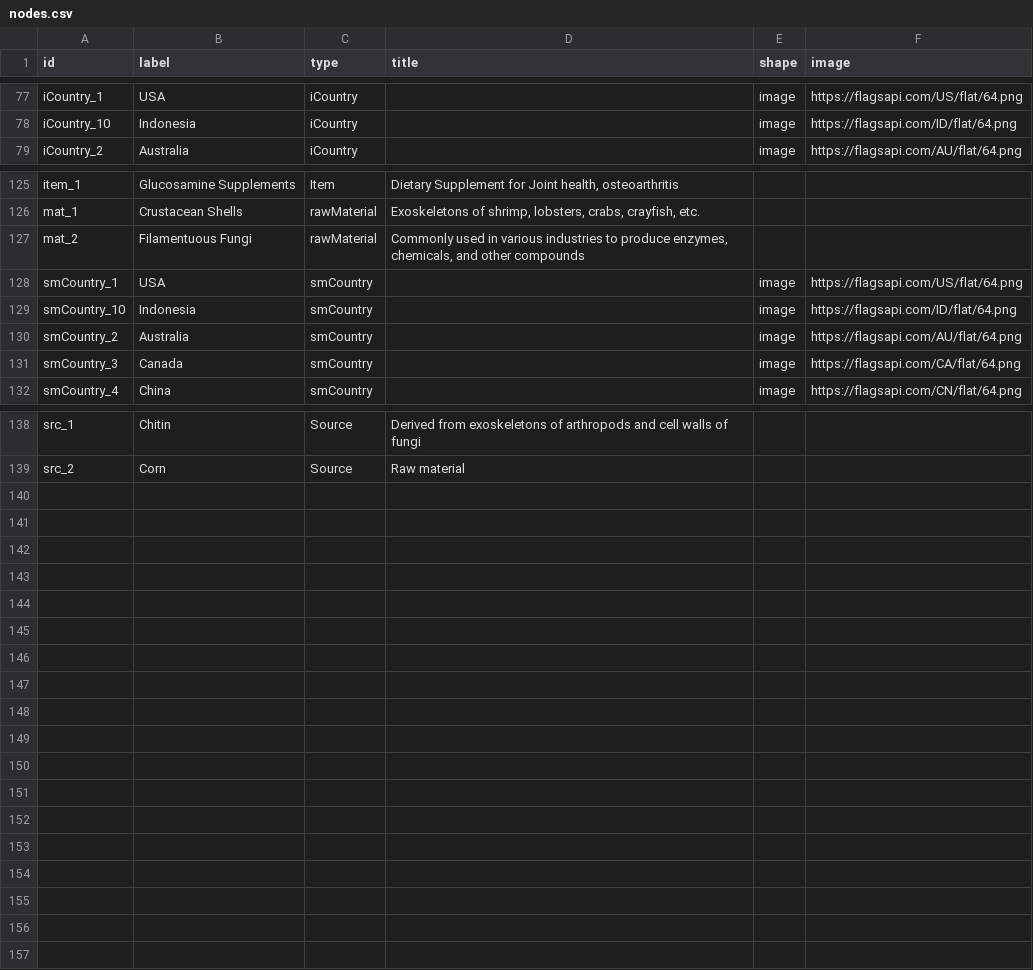
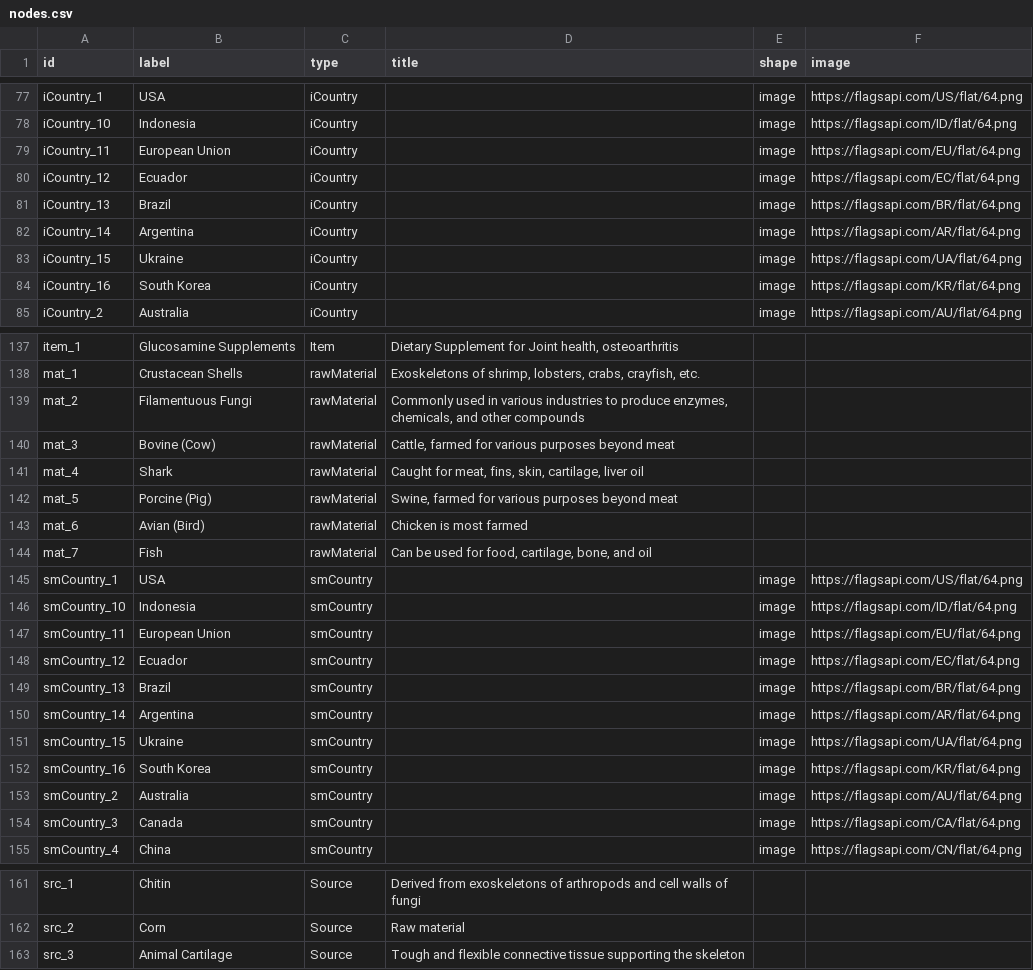
Before and after one commit to nhuthoangdon/WebOfOrigins, a CSV file: data/nodes.csv, drawn as a sheet; only a part is shown, gaps mark what is left out; the diff covers the shown part only.

Commit message:
data updated

```diff
--- a/data/nodes.csv
+++ b/data/nodes.csv
@@ -78,2 +78,8 @@
 "iCountry_10";"Indonesia";"iCountry";;"image";"https://flagsapi.com/ID/flat/64.png"
+"iCountry_11";"European Union";"iCountry";;"image";"https://flagsapi.com/EU/flat/64.png"
+"iCountry_12";"Ecuador";"iCountry";;"image";"https://flagsapi.com/EC/flat/64.png"
+"iCountry_13";"Brazil";"iCountry";;"image";"https://flagsapi.com/BR/flat/64.png"
+"iCountry_14";"Argentina";"iCountry";;"image";"https://flagsapi.com/AR/flat/64.png"
+"iCountry_15";"Ukraine";"iCountry";;"image";"https://flagsapi.com/UA/flat/64.png"
+"iCountry_16";"South Korea";"iCountry";;"image";"https://flagsapi.com/KR/flat/64.png"
 "iCountry_2";"Australia";"iCountry";;"image";"https://flagsapi.com/AU/flat/64.png"
@@ -127,4 +139,15 @@
 "mat_2";"Filamentuous Fungi";"rawMaterial";"Commonly used in various industries to produce enzymes, chemicals, and other compounds";;
+"mat_3";"Bovine (Cow)";"rawMaterial";"Cattle, farmed for various purposes beyond meat";;
+"mat_4";"Shark";"rawMaterial";"Caught for meat, fins, skin, cartilage, liver oil";;
+"mat_5";"Porcine (Pig)";"rawMaterial";"Swine, farmed for various purposes beyond meat";;
+"mat_6";"Avian (Bird)";"rawMaterial";"Chicken is most farmed";;
+"mat_7";"Fish";"rawMaterial";"Can be used for food, cartilage, bone, and oil";;
 "smCountry_1";"USA";"smCountry";;"image";"https://flagsapi.com/US/flat/64.png"
 "smCountry_10";"Indonesia";"smCountry";;"image";"https://flagsapi.com/ID/flat/64.png"
+"smCountry_11";"European Union";"smCountry";;"image";"https://flagsapi.com/EU/flat/64.png"
+"smCountry_12";"Ecuador";"smCountry";;"image";"https://flagsapi.com/EC/flat/64.png"
+"smCountry_13";"Brazil";"smCountry";;"image";"https://flagsapi.com/BR/flat/64.png"
+"smCountry_14";"Argentina";"smCountry";;"image";"https://flagsapi.com/AR/flat/64.png"
+"smCountry_15";"Ukraine";"smCountry";;"image";"https://flagsapi.com/UA/flat/64.png"
+"smCountry_16";"South Korea";"smCountry";;"image";"https://flagsapi.com/KR/flat/64.png"
 "smCountry_2";"Australia";"smCountry";;"image";"https://flagsapi.com/AU/flat/64.png"
@@ -139 +162,2 @@
 "src_2";"Corn";"Source";"Raw material";;
+"src_3";"Animal Cartilage";"Source";"Tough and flexible connective tissue supporting the skeleton";;
```
Also changed, not shown: 6 added rows elsewhere in this file, 2 other files.
